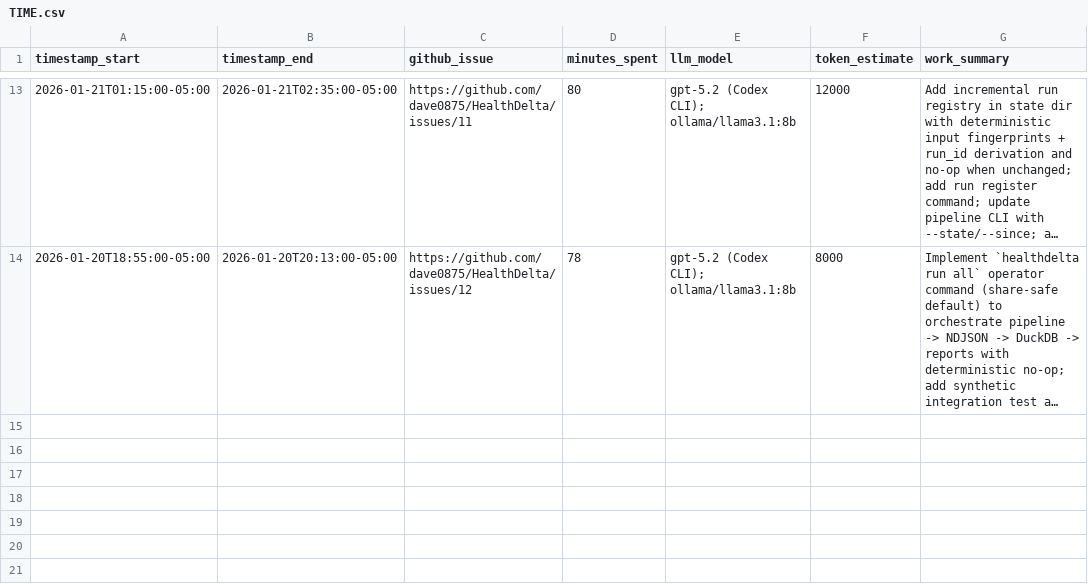
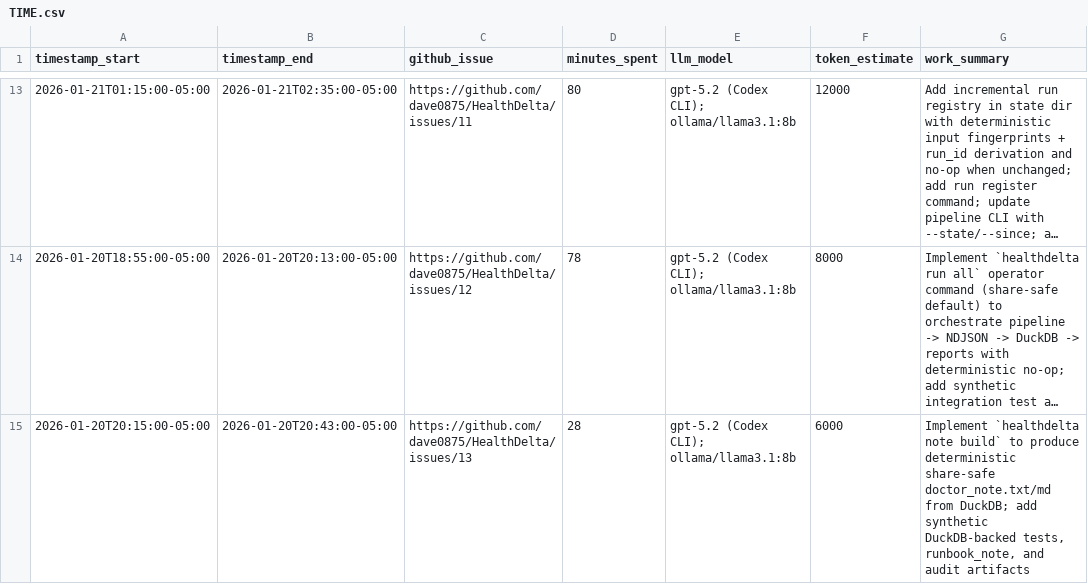
Before and after one commit to dave0875/HealthDelta, a CSV file: TIME.csv, drawn as a sheet; only a part is shown, gaps mark what is left out; long unchanged cells end in …; the diff names each change by its address in the sheet, - before the commit and + after, or states it on an @@ line.

Commit message:
Issue #13: doctor note summary from DuckDB

```diff
--- a/TIME.csv
+++ b/TIME.csv
+row 15: 2026-01-20T20:15:00-05:00 | 2026-01-20T20:43:00-05:00 | https://github.com/dave0875/HealthDelta/issues/13 | 28 | gpt-5.2 (Codex CLI); ollama/llama3.1:8b | 6000 | Implement `healthdelta note build` to produce deterministic share-safe doctor_note.txt/md from DuckDB; add synthetic DuckDB-backed tests, runbook_note, and audit artifacts
```
Also changed, not shown: 9 other files.
